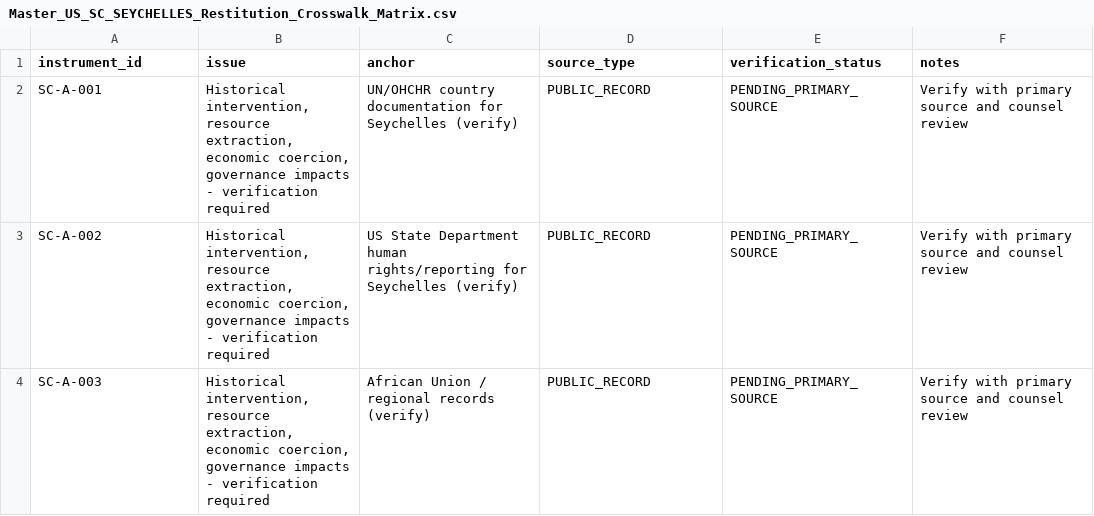
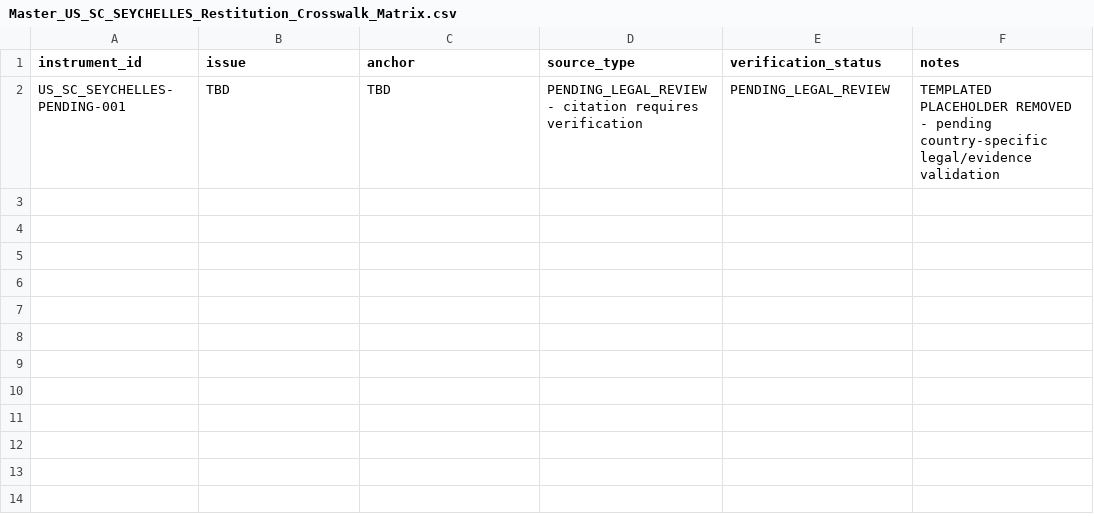
Before and after one commit to GlobalRestitutionAlliance/africa-us-sc-seychelles-master-litigation, a CSV file: 99_Archives_and_Manifests/pre_bolster_backup/Master_US_SC_SEYCHELLES_Restitution_Crosswalk_Matrix.csv, drawn as a sheet; removed rows and columns are numbered as before the commit, all else as after; the diff names each change by its address in the sheet, - before the commit and + after, or states it on an @@ line.

```diff
--- a/99_Archives_and_Manifests/pre_bolster_backup/Master_US_SC_SEYCHELLES_Restitution_Crosswalk_Matrix.csv
+++ b/99_Archives_and_Manifests/pre_bolster_backup/Master_US_SC_SEYCHELLES_Restitution_Crosswalk_Matrix.csv
-row 2: SC-A-001 | Historical intervention, resource extraction, economic coercion, governance impacts - verification required | UN/OHCHR country documentation for Seychelles (verify) | PUBLIC_RECORD | PENDING_PRIMARY_SOURCE | Verify with primary source and counsel review
-row 3: SC-A-002 | Historical intervention, resource extraction, economic coercion, governance impacts - verification required | US State Department human rights/reporting for Seychelles (verify) | PUBLIC_RECORD | PENDING_PRIMARY_SOURCE | Verify with primary source and counsel review
-row 4: SC-A-003 | Historical intervention, resource extraction, economic coercion, governance impacts - verification required | African Union / regional records (verify) | PUBLIC_RECORD | PENDING_PRIMARY_SOURCE | Verify with primary source and counsel review
+row 2: US_SC_SEYCHELLES-PENDING-001 | TBD | TBD | PENDING_LEGAL_REVIEW - citation requires verification | PENDING_LEGAL_REVIEW | TEMPLATED PLACEHOLDER REMOVED - pending country-specific legal/evidence validation
```
Also changed, not shown: 00_Master_Knowledge_Base/Master_US_SC_SEYCHELLES_Restitution_Crosswalk_Matrix.csv, 03_Evidentiary_Exhibits/CITATION_INDEX.csv, 41 other files.
